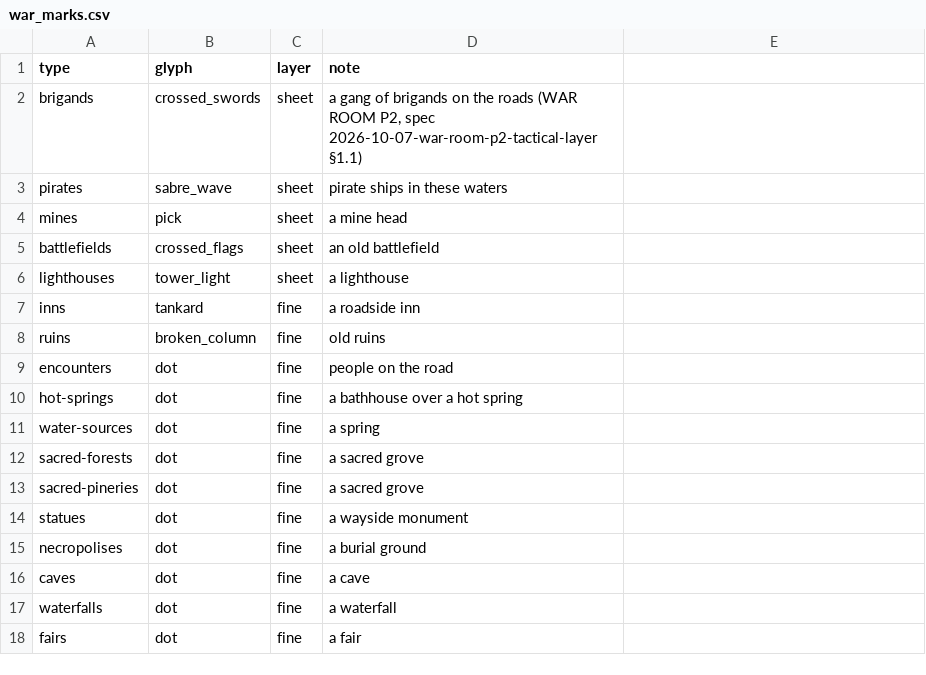
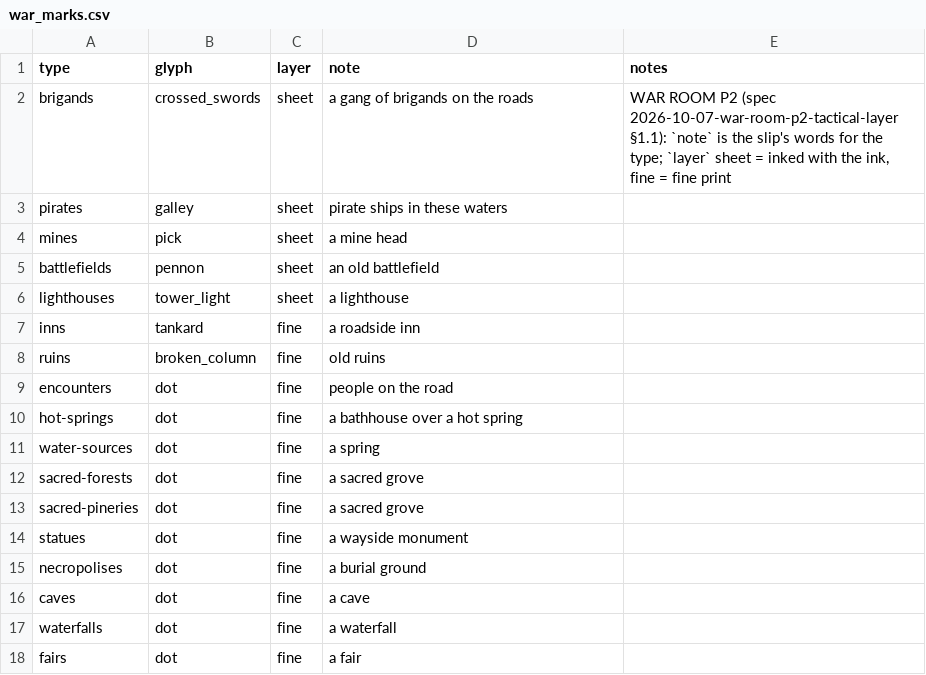
Before and after one commit to samuelzhang1201/game_design, a CSV file: data/war_marks.csv, drawn as a sheet; the diff names each change by its address in the sheet, - before the commit and + after, or states it on an @@ line.

```diff
--- a/data/war_marks.csv
+++ b/data/war_marks.csv
-E1: (empty)
+E1: notes
-D2 (note): …the roads (WAR ROOM P2, spec 2026-10-07-war-room-p2-tactical-layer §1.1)
+D2 (note): …the roads
-E2 (notes): (empty)
+E2 (notes): WAR ROOM P2 (spec 2026-10-07-war-room-p2-tactical-layer §1.1): `note` is the slip's words for the type; `layer` sheet = inked with the ink, fine = fine print
-B3 (glyph): sabre_wave
+B3 (glyph): galley
-B5 (glyph): crossed_flags
+B5 (glyph): pennon
```
Also changed, not shown: data/balance.csv, data/war_palette.csv, 15 other files.
